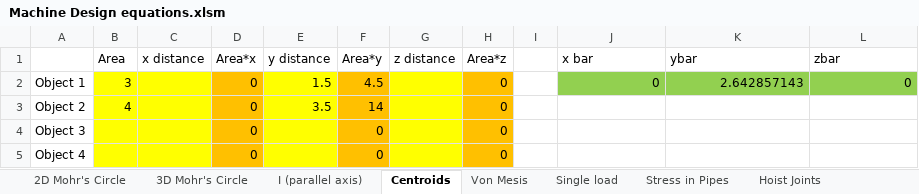
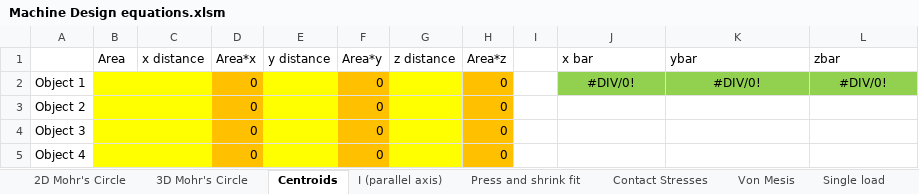
Before and after one commit to AxlMaberry/Machine_Design-Equations, an Excel workbook: Machine Design equations.xlsm, sheet Centroids, drawn as a sheet; values as stored, in another font and other column widths than the file's, no borders; the diff names each change by its address in the sheet, - before the commit and + after, or states it on an @@ line.

```diff
--- a/Machine Design equations.xlsm (sheet Centroids)
+++ b/Machine Design equations.xlsm (sheet Centroids)
+sheet tab: Press and shrink fit
+sheet tab: Contact Stresses
@@ sheet tab order changed: 2D Mohr's Circle | 3D Mohr's Circle | Centroids | I (parallel axis) | Press and shrink fit | Contact Stresses | Von Mesis | Single load @@
-B2 (Area): 3
+B2 (Area): (empty)
-E2 (y distance): 1.5
+E2 (y distance): (empty)
-F2 (Area*y): 4.5
+F2 (Area*y): 0
-J2 (x bar): 0
+J2 (x bar): #DIV/0!
-J2:L2 alignment: right
+J2:L2 alignment: center
-K2 (ybar): 2.642857143
+K2 (ybar): #DIV/0!
-L2 (zbar): 0
+L2 (zbar): #DIV/0!
-B3 (Area): 4
+B3 (Area): (empty)
-E3 (y distance): 3.5
+E3 (y distance): (empty)
-F3 (Area*y): 14
+F3 (Area*y): 0
```
Also changed, not shown: sheet 3D Mohr's Circle, sheet 2D Mohr's Circle, sheet I (parallel axis), sheet Single load, sheet Von Mesis, formulas that keep their value, charts or pictures.
